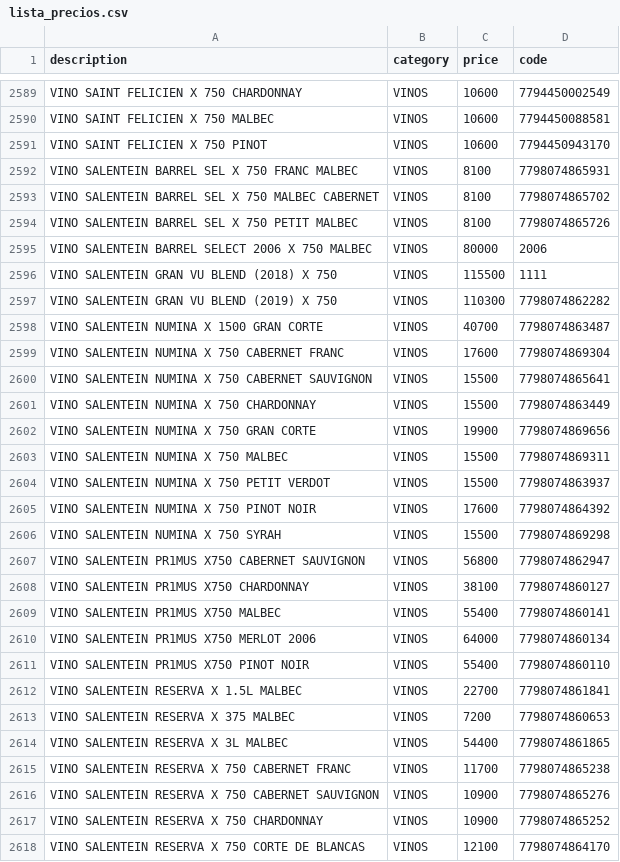
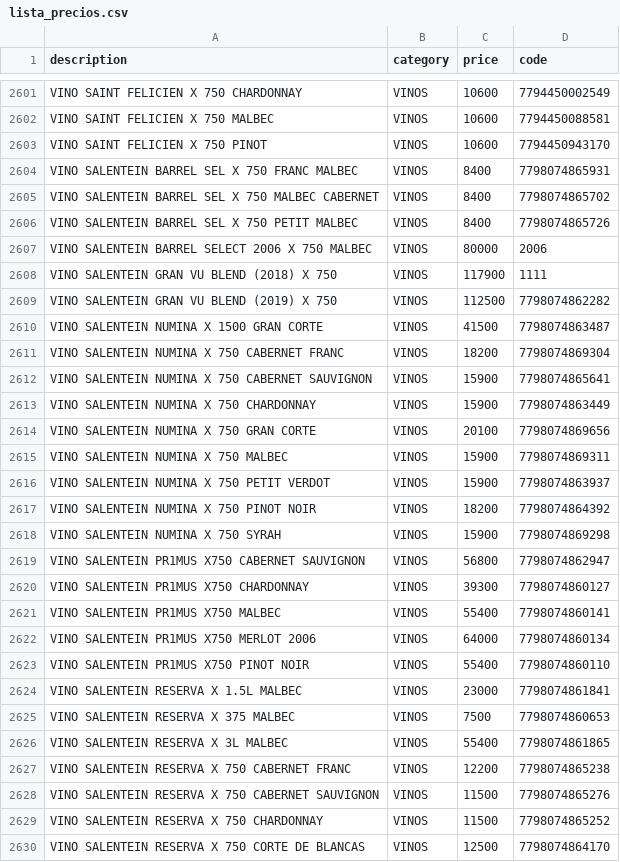
Before and after one commit to Daniel-Leguizamon/lista-precios-montes, a CSV file: lista_precios.csv, drawn as a sheet; only a part is shown, gaps mark what is left out; the diff covers the shown part only.

Commit message:
actualizacion 13 de octubre

```diff
--- a/lista_precios.csv
+++ b/lista_precios.csv
@@ -2591,19 +2603,19 @@ VINO SAINT FELICIEN X 750 MALBEC;VINOS;10600;7794450088581
 VINO SAINT FELICIEN X 750 PINOT;VINOS;10600;7794450943170
-VINO SALENTEIN BARREL SEL X 750 FRANC MALBEC;VINOS;8100;7798074865931
-VINO SALENTEIN BARREL SEL X 750 MALBEC CABERNET;VINOS;8100;7798074865702
-VINO SALENTEIN BARREL SEL X 750 PETIT MALBEC;VINOS;8100;7798074865726
+VINO SALENTEIN BARREL SEL X 750 FRANC MALBEC;VINOS;8400;7798074865931
+VINO SALENTEIN BARREL SEL X 750 MALBEC CABERNET;VINOS;8400;7798074865702
+VINO SALENTEIN BARREL SEL X 750 PETIT MALBEC;VINOS;8400;7798074865726
 VINO SALENTEIN BARREL SELECT 2006 X 750 MALBEC;VINOS;80000;2006
-VINO SALENTEIN GRAN VU BLEND (2018) X 750;VINOS;115500;1111
-VINO SALENTEIN GRAN VU BLEND (2019) X 750;VINOS;110300;7798074862282
-VINO SALENTEIN NUMINA X 1500 GRAN CORTE;VINOS;40700;7798074863487
-VINO SALENTEIN NUMINA X 750 CABERNET FRANC;VINOS;17600;7798074869304
-VINO SALENTEIN NUMINA X 750 CABERNET SAUVIGNON;VINOS;15500;7798074865641
-VINO SALENTEIN NUMINA X 750 CHARDONNAY;VINOS;15500;7798074863449
-VINO SALENTEIN NUMINA X 750 GRAN CORTE;VINOS;19900;7798074869656
-VINO SALENTEIN NUMINA X 750 MALBEC;VINOS;15500;7798074869311
-VINO SALENTEIN NUMINA X 750 PETIT VERDOT;VINOS;15500;7798074863937
-VINO SALENTEIN NUMINA X 750 PINOT NOIR;VINOS;17600;7798074864392
-VINO SALENTEIN NUMINA X 750 SYRAH;VINOS;15500;7798074869298
+VINO SALENTEIN GRAN VU BLEND (2018) X 750;VINOS;117900;1111
+VINO SALENTEIN GRAN VU BLEND (2019) X 750;VINOS;112500;7798074862282
+VINO SALENTEIN NUMINA X 1500 GRAN CORTE;VINOS;41500;7798074863487
+VINO SALENTEIN NUMINA X 750 CABERNET FRANC;VINOS;18200;7798074869304
+VINO SALENTEIN NUMINA X 750 CABERNET SAUVIGNON;VINOS;15900;7798074865641
+VINO SALENTEIN NUMINA X 750 CHARDONNAY;VINOS;15900;7798074863449
+VINO SALENTEIN NUMINA X 750 GRAN CORTE;VINOS;20100;7798074869656
+VINO SALENTEIN NUMINA X 750 MALBEC;VINOS;15900;7798074869311
+VINO SALENTEIN NUMINA X 750 PETIT VERDOT;VINOS;15900;7798074863937
+VINO SALENTEIN NUMINA X 750 PINOT NOIR;VINOS;18200;7798074864392
+VINO SALENTEIN NUMINA X 750 SYRAH;VINOS;15900;7798074869298
 VINO SALENTEIN PR1MUS X750 CABERNET SAUVIGNON;VINOS;56800;7798074862947
-VINO SALENTEIN PR1MUS X750 CHARDONNAY;VINOS;38100;7798074860127
+VINO SALENTEIN PR1MUS X750 CHARDONNAY;VINOS;39300;7798074860127
 VINO SALENTEIN PR1MUS X750 MALBEC;VINOS;55400;7798074860141
@@ -2611,8 +2623,8 @@ VINO SALENTEIN PR1MUS X750 MERLOT 2006;VINOS;64000;7798074860134
 VINO SALENTEIN PR1MUS X750 PINOT NOIR;VINOS;55400;7798074860110
-VINO SALENTEIN RESERVA X 1.5L MALBEC;VINOS;22700;7798074861841
-VINO SALENTEIN RESERVA X 375 MALBEC;VINOS;7200;7798074860653
-VINO SALENTEIN RESERVA X 3L MALBEC;VINOS;54400;7798074861865
-VINO SALENTEIN RESERVA X 750 CABERNET FRANC;VINOS;11700;7798074865238
-VINO SALENTEIN RESERVA X 750 CABERNET SAUVIGNON;VINOS;10900;7798074865276
-VINO SALENTEIN RESERVA X 750 CHARDONNAY;VINOS;10900;7798074865252
-VINO SALENTEIN RESERVA X 750 CORTE DE BLANCAS;VINOS;12100;7798074864170
+VINO SALENTEIN RESERVA X 1.5L MALBEC;VINOS;23000;7798074861841
+VINO SALENTEIN RESERVA X 375 MALBEC;VINOS;7500;7798074860653
+VINO SALENTEIN RESERVA X 3L MALBEC;VINOS;55400;7798074861865
+VINO SALENTEIN RESERVA X 750 CABERNET FRANC;VINOS;12200;7798074865238
+VINO SALENTEIN RESERVA X 750 CABERNET SAUVIGNON;VINOS;11500;7798074865276
+VINO SALENTEIN RESERVA X 750 CHARDONNAY;VINOS;11500;7798074865252
+VINO SALENTEIN RESERVA X 750 CORTE DE BLANCAS;VINOS;12500;7798074864170
```
Also changed, not shown: 13 added rows, 1 removed row and 89 edited cells elsewhere in this file.
